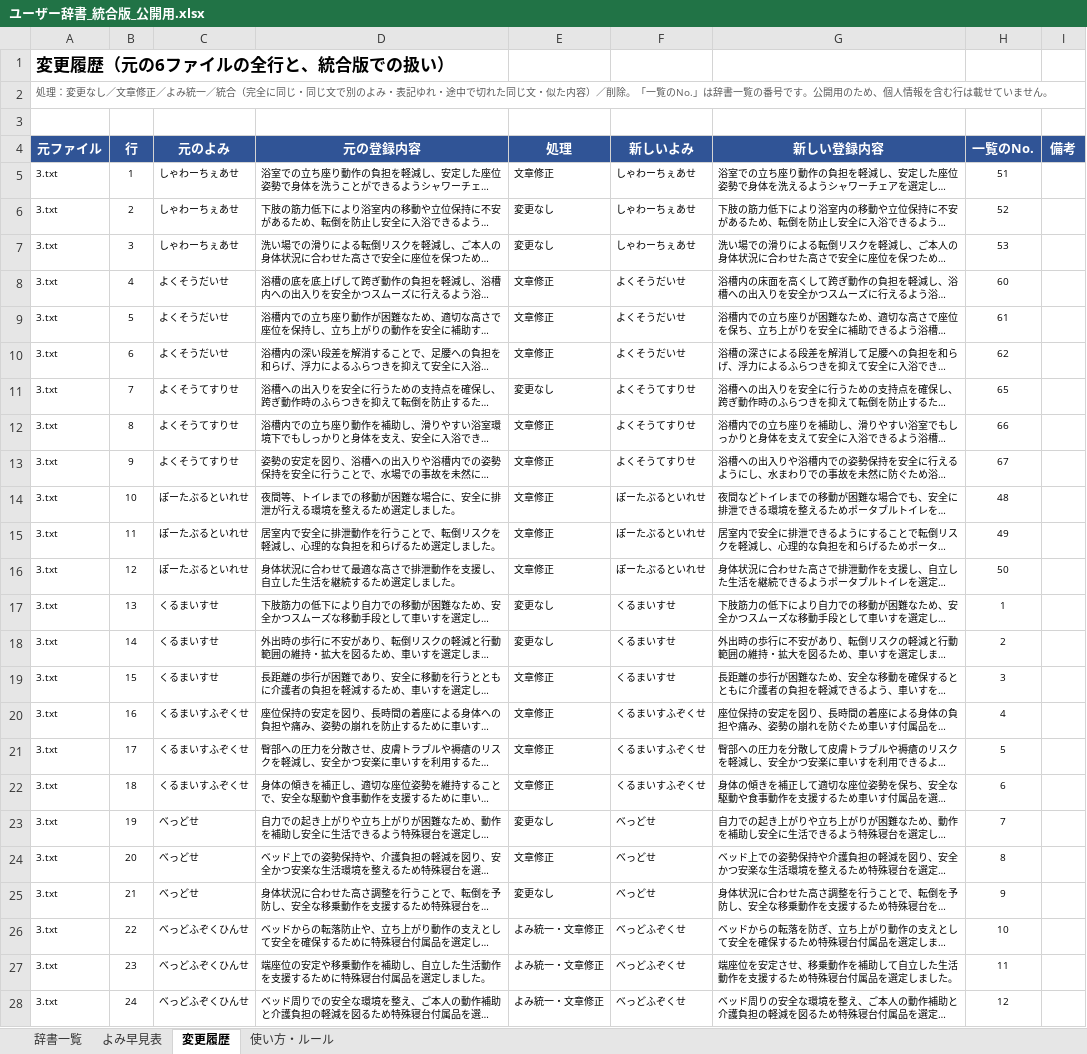
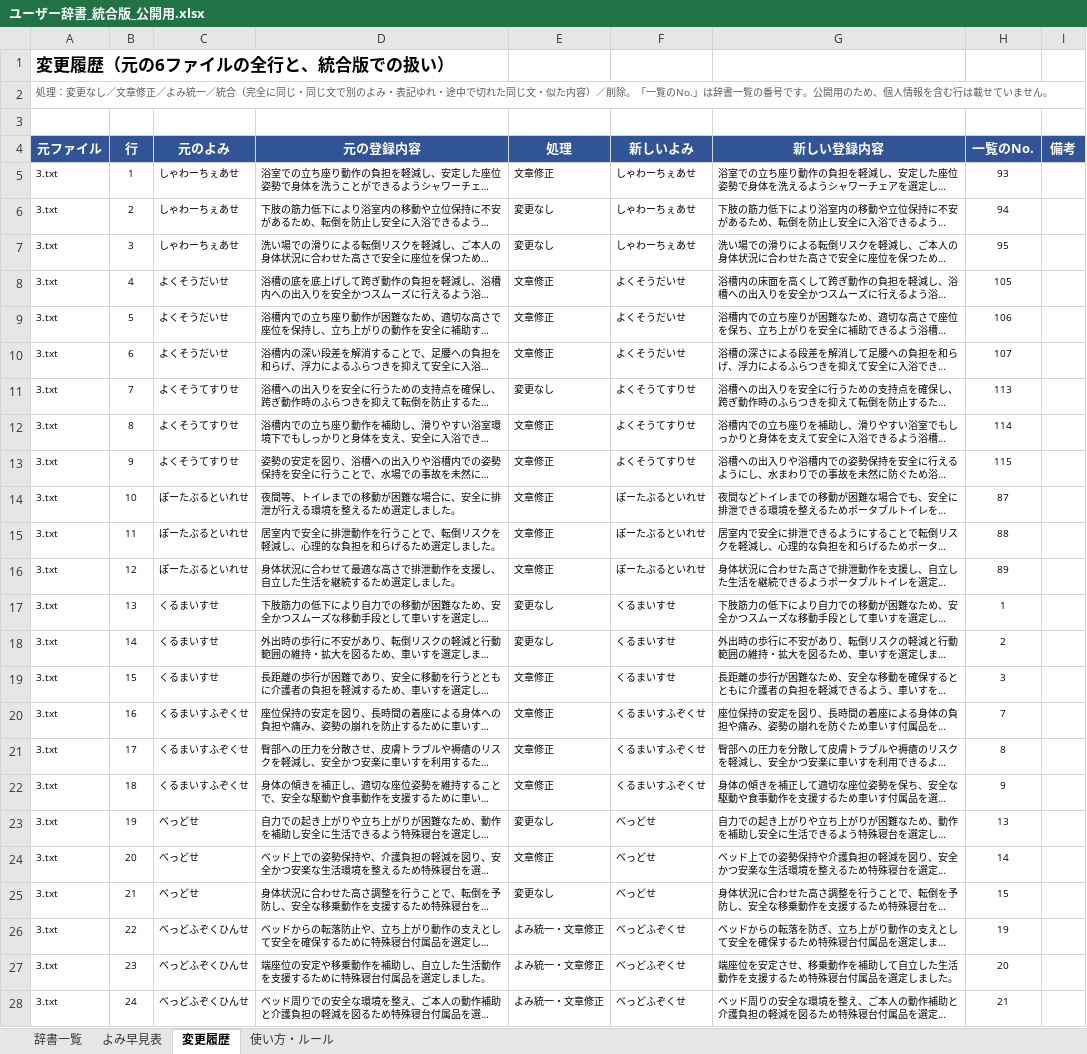
Before and after one commit to akamar08taiyo-bot/-, an Excel workbook: dictionary/ユーザー辞書_統合版_公開用.xlsx, sheet 変更履歴, drawn as a sheet; only a part is shown; long unchanged cells end in …; values as stored, in another font and other column widths than the file's, no borders; charts and pictures not drawn; the diff covers the shown part only; the diff names each change by its address in the sheet, - before the commit and + after, or states it on an @@ line.

```diff
--- a/dictionary/ユーザー辞書_統合版_公開用.xlsx (sheet 変更履歴)
+++ b/dictionary/ユーザー辞書_統合版_公開用.xlsx (sheet 変更履歴)
-H5 (一覧のNo.): 51
+H5 (一覧のNo.): 93
-H6 (一覧のNo.): 52
+H6 (一覧のNo.): 94
-H7 (一覧のNo.): 53
+H7 (一覧のNo.): 95
-H8 (一覧のNo.): 60
+H8 (一覧のNo.): 105
-H9 (一覧のNo.): 61
+H9 (一覧のNo.): 106
-H10 (一覧のNo.): 62
+H10 (一覧のNo.): 107
-H11 (一覧のNo.): 65
+H11 (一覧のNo.): 113
-H12 (一覧のNo.): 66
+H12 (一覧のNo.): 114
-H13 (一覧のNo.): 67
+H13 (一覧のNo.): 115
-H14 (一覧のNo.): 48
+H14 (一覧のNo.): 87
-H15 (一覧のNo.): 49
+H15 (一覧のNo.): 88
-H16 (一覧のNo.): 50
+H16 (一覧のNo.): 89
-H20 (一覧のNo.): 4
+H20 (一覧のNo.): 7
-H21 (一覧のNo.): 5
+H21 (一覧のNo.): 8
-H22 (一覧のNo.): 6
+H22 (一覧のNo.): 9
-H23 (一覧のNo.): 7
+H23 (一覧のNo.): 13
-H24 (一覧のNo.): 8
+H24 (一覧のNo.): 14
-H25 (一覧のNo.): 9
+H25 (一覧のNo.): 15
-H26 (一覧のNo.): 10
+H26 (一覧のNo.): 19
-H27 (一覧のNo.): 11
+H27 (一覧のNo.): 20
-H28 (一覧のNo.): 12
+H28 (一覧のNo.): 21
```
Also changed, not shown: 602 edited cells elsewhere in this sheet, sheet 辞書一覧, sheet よみ早見表, sheet 使い方・ルール, formulas that keep their value, 2 other files.
